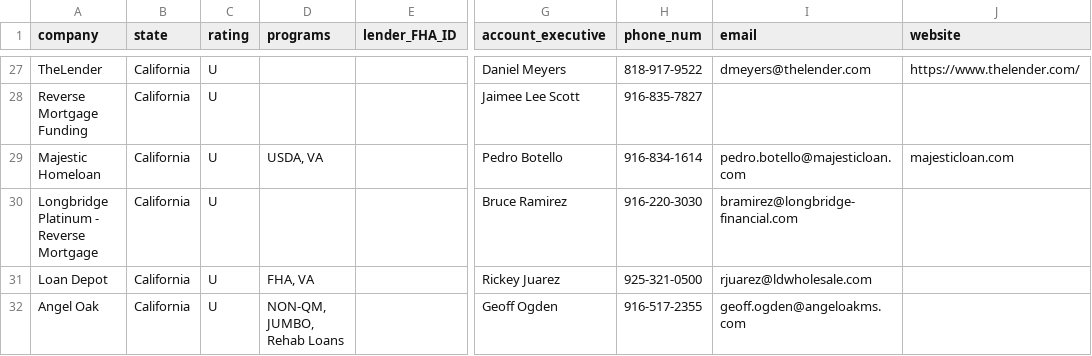
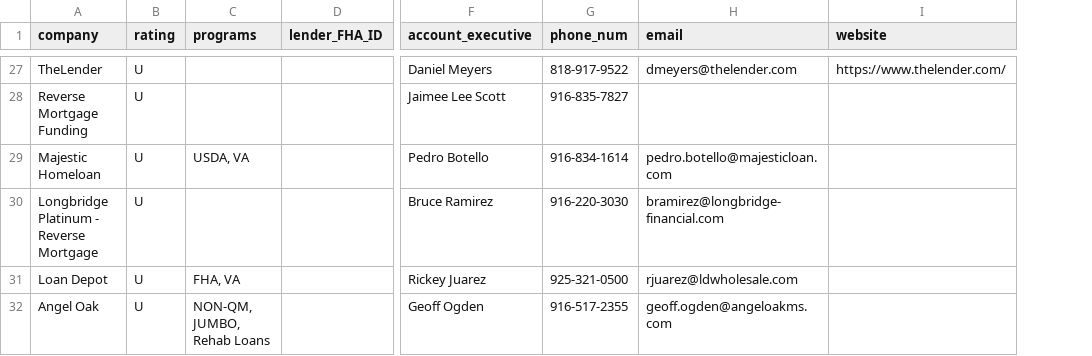
Before and after one commit to WeByteCSC190/Liberty-Wholesale-Mortgage, a CSV file: dashboard-website/mortgage_dashboard/Lenders.csv, drawn as a sheet; only a part is shown, gaps mark what is left out; removed rows and columns are numbered as before the commit, all else as after; the diff covers the shown part only; the diff names each change by its address in the sheet, - before the commit and + after, or states it on an @@ line.

Commit message:
Jira #415: Removed states from Lender's Database

```diff
--- a/dashboard-website/mortgage_dashboard/Lenders.csv
+++ b/dashboard-website/mortgage_dashboard/Lenders.csv
-column B (state), rows 27-32: all California
-I29 (website): majesticloan.com
+I29 (website): (empty)
```
Also changed, not shown: 20 removed rows and 15 edited cells elsewhere in this file, 4 other files.
